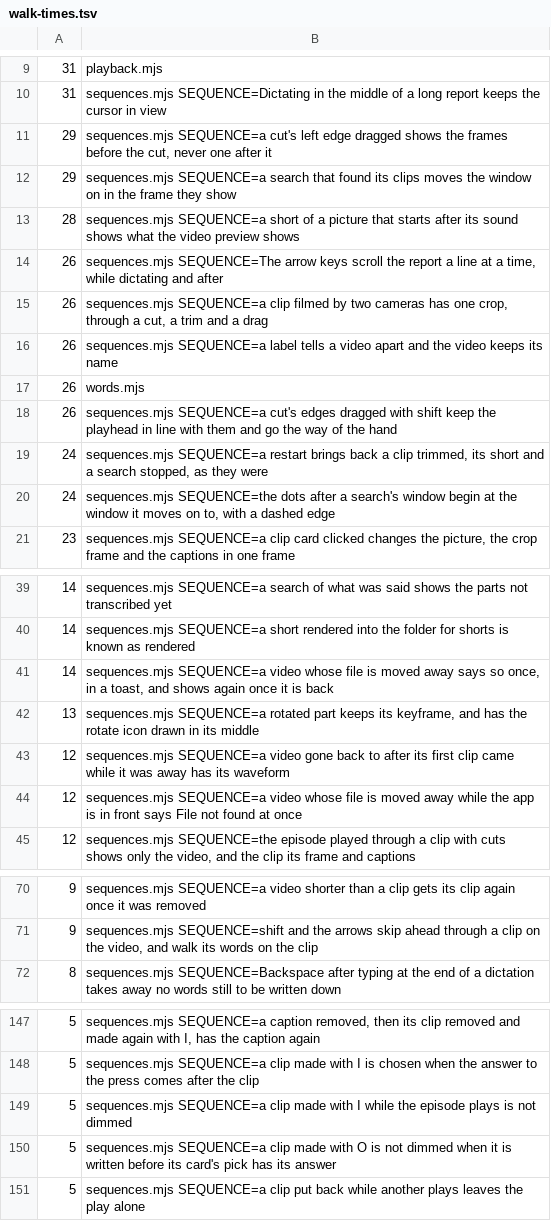
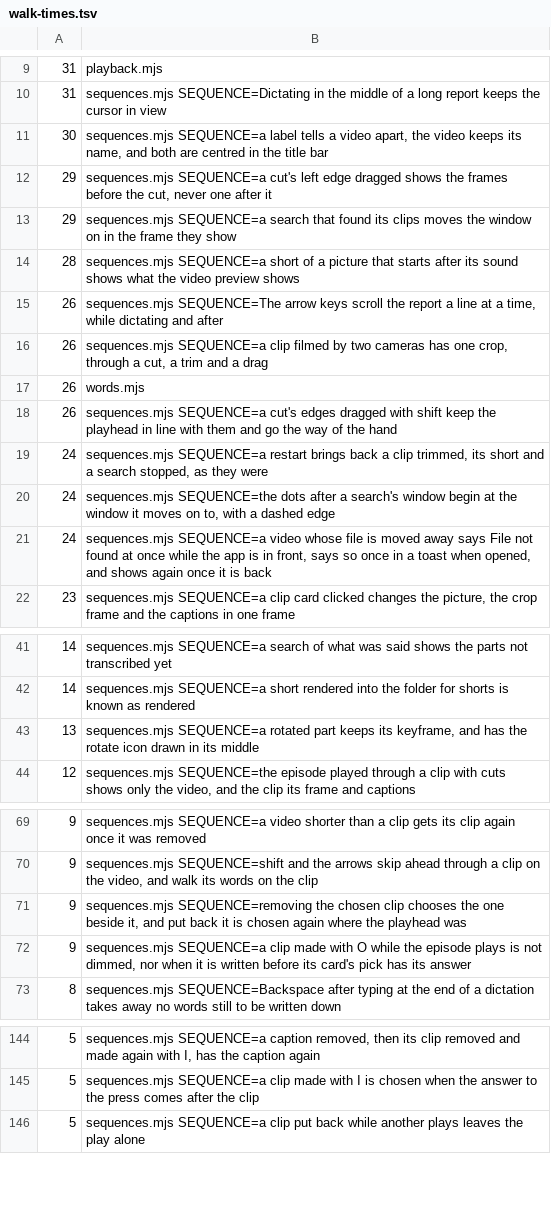
Before and after one commit to timmrkz/framefairy, a TSV file: frontend/preview/walks/walk-times.tsv, drawn as a sheet; only a part is shown, gaps mark what is left out; the diff covers the shown part only.

```diff
--- a/frontend/preview/walks/walk-times.tsv
+++ b/frontend/preview/walks/walk-times.tsv
@@ -10,2 +10,3 @@
  31	sequences.mjs SEQUENCE=Dictating in the middle of a long report keeps the cursor in view
+ 30	sequences.mjs SEQUENCE=a label tells a video apart, the video keeps its name, and both are centred in the title bar
  29	sequences.mjs SEQUENCE=a cut's left edge dragged shows the frames before the cut, never one after it
@@ -15,3 +16,2 @@
  26	sequences.mjs SEQUENCE=a clip filmed by two cameras has one crop, through a cut, a trim and a drag
- 26	sequences.mjs SEQUENCE=a label tells a video apart and the video keeps its name
  26	words.mjs
@@ -20,2 +20,3 @@
  24	sequences.mjs SEQUENCE=the dots after a search's window begin at the window it moves on to, with a dashed edge
+ 24	sequences.mjs SEQUENCE=a video whose file is moved away says File not found at once while the app is in front, says so once in a toast when opened, and shows again once it is back
  23	sequences.mjs SEQUENCE=a clip card clicked changes the picture, the crop frame and the captions in one frame
@@ -40,6 +42,3 @@
  14	sequences.mjs SEQUENCE=a short rendered into the folder for shorts is known as rendered
- 14	sequences.mjs SEQUENCE=a video whose file is moved away says so once, in a toast, and shows again once it is back
  13	sequences.mjs SEQUENCE=a rotated part keeps its keyframe, and has the rotate icon drawn in its middle
- 12	sequences.mjs SEQUENCE=a video gone back to after its first clip came while it was away has its waveform
- 12	sequences.mjs SEQUENCE=a video whose file is moved away while the app is in front says File not found at once
  12	sequences.mjs SEQUENCE=the episode played through a clip with cuts shows only the video, and the clip its frame and captions
@@ -71,2 +70,4 @@
   9	sequences.mjs SEQUENCE=shift and the arrows skip ahead through a clip on the video, and walk its words on the clip
+  9	sequences.mjs SEQUENCE=removing the chosen clip chooses the one beside it, and put back it is chosen again where the playhead was
+  9	sequences.mjs SEQUENCE=a clip made with O while the episode plays is not dimmed, nor when it is written before its card's pick has its answer
   8	sequences.mjs SEQUENCE=Backspace after typing at the end of a dictation takes away no words still to be written down
@@ -148,4 +145,2 @@
   5	sequences.mjs SEQUENCE=a clip made with I is chosen when the answer to the press comes after the clip
-  5	sequences.mjs SEQUENCE=a clip made with I while the episode plays is not dimmed
-  5	sequences.mjs SEQUENCE=a clip made with O is not dimmed when it is written before its card's pick has its answer
   5	sequences.mjs SEQUENCE=a clip put back while another plays leaves the play alone
```
Also changed, not shown: 2 added rows and 7 removed rows elsewhere in this file, 2 other files.
